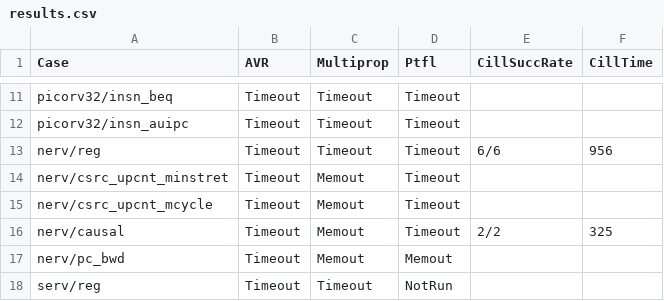
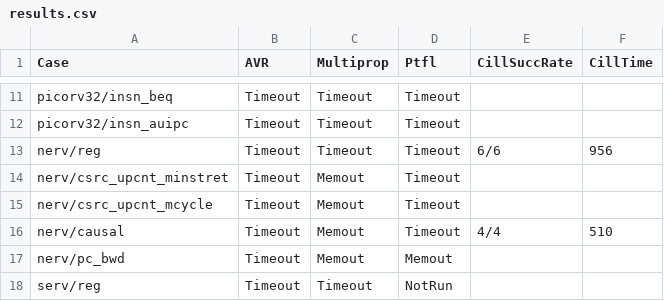
Before and after one commit to gipsyh/cill-exp, a CSV file: results.csv, drawn as a sheet; only a part is shown, gaps mark what is left out.

```diff
--- a/results.csv
+++ b/results.csv
@@ -15,3 +15,3 @@ nerv/csrc_upcnt_minstret,Timeout,Memout,Timeout,
 nerv/csrc_upcnt_mcycle,Timeout,Memout,Timeout,
-nerv/causal,Timeout,Memout,Timeout,2/2,325
+nerv/causal,Timeout,Memout,Timeout,4/4,510
 nerv/pc_bwd,Timeout,Memout,Memout,
```
Also changed, not shown: 9 other files.
